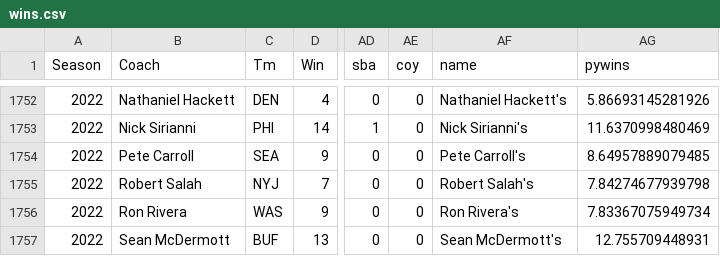
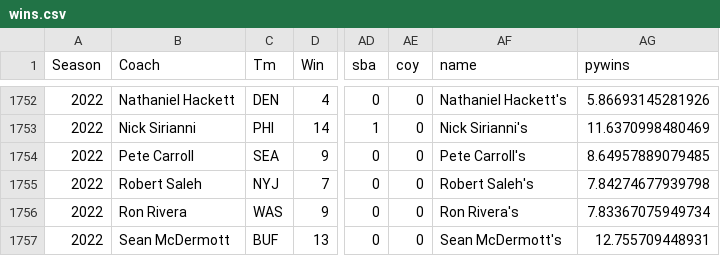
Before and after one commit to spatto12/NFLCoaches, a CSV file: Shiny App/wins.csv, drawn as a sheet; only a part is shown, gaps mark what is left out; the diff names each change by its address in the sheet, - before the commit and + after, or states it on an @@ line.

```diff
--- a/Shiny App/wins.csv
+++ b/Shiny App/wins.csv
-B1755 (Coach): Robert Salah
+B1755 (Coach): Robert Saleh
-AF1755 (name): Robert Salah's
+AF1755 (name): Robert Saleh's
```
Also changed, not shown: 1 other file.
